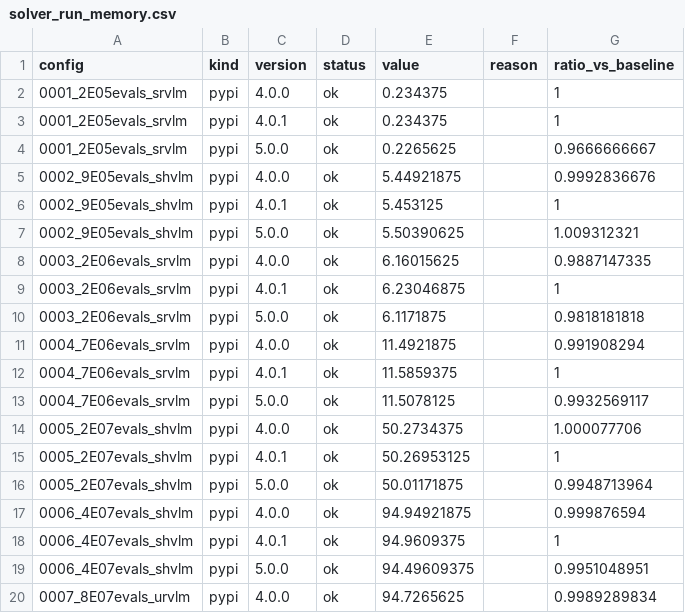
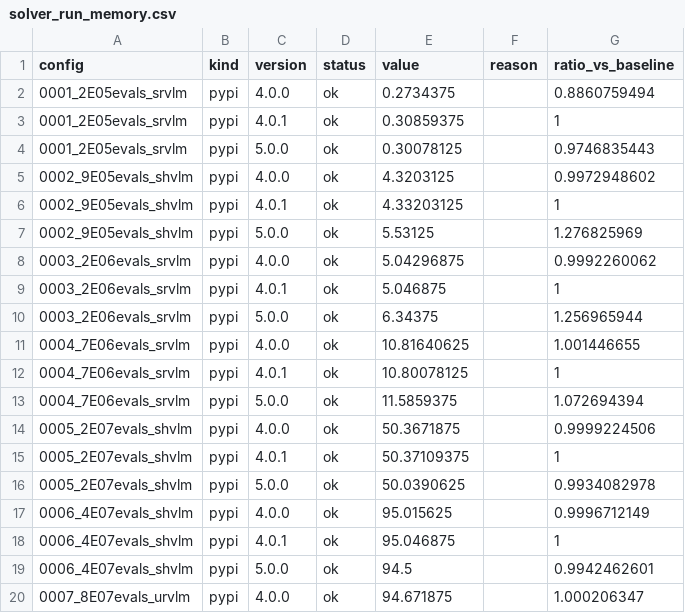
Before and after one commit to 20086080/PteraSoftware, a CSV file: docs/_static/benchmarks/solver_run_memory.csv, drawn as a sheet; only a part is shown; the diff covers the shown part only.

Commit message:
Update benchmark reports (#184)
Co-authored-by: github-actions[bot] <41898282+github-actions[bot]@users.noreply.github.com>

```diff
--- a/docs/_static/benchmarks/solver_run_memory.csv
+++ b/docs/_static/benchmarks/solver_run_memory.csv
@@ -1,20 +1,20 @@
 config,kind,version,status,value,reason,ratio_vs_baseline
-0001_2E05evals_srvlm,pypi,4.0.0,ok,0.234375,,1
-0001_2E05evals_srvlm,pypi,4.0.1,ok,0.234375,,1
-0001_2E05evals_srvlm,pypi,5.0.0,ok,0.2265625,,0.9666666667
-0002_9E05evals_shvlm,pypi,4.0.0,ok,5.44921875,,0.9992836676
-0002_9E05evals_shvlm,pypi,4.0.1,ok,5.453125,,1
-0002_9E05evals_shvlm,pypi,5.0.0,ok,5.50390625,,1.009312321
-0003_2E06evals_srvlm,pypi,4.0.0,ok,6.16015625,,0.9887147335
-0003_2E06evals_srvlm,pypi,4.0.1,ok,6.23046875,,1
-0003_2E06evals_srvlm,pypi,5.0.0,ok,6.1171875,,0.9818181818
-0004_7E06evals_srvlm,pypi,4.0.0,ok,11.4921875,,0.991908294
-0004_7E06evals_srvlm,pypi,4.0.1,ok,11.5859375,,1
-0004_7E06evals_srvlm,pypi,5.0.0,ok,11.5078125,,0.9932569117
-0005_2E07evals_shvlm,pypi,4.0.0,ok,50.2734375,,1.000077706
-0005_2E07evals_shvlm,pypi,4.0.1,ok,50.26953125,,1
-0005_2E07evals_shvlm,pypi,5.0.0,ok,50.01171875,,0.9948713964
-0006_4E07evals_shvlm,pypi,4.0.0,ok,94.94921875,,0.999876594
-0006_4E07evals_shvlm,pypi,4.0.1,ok,94.9609375,,1
-0006_4E07evals_shvlm,pypi,5.0.0,ok,94.49609375,,0.9951048951
-0007_8E07evals_urvlm,pypi,4.0.0,ok,94.7265625,,0.9989289834
+0001_2E05evals_srvlm,pypi,4.0.0,ok,0.2734375,,0.8860759494
+0001_2E05evals_srvlm,pypi,4.0.1,ok,0.30859375,,1
+0001_2E05evals_srvlm,pypi,5.0.0,ok,0.30078125,,0.9746835443
+0002_9E05evals_shvlm,pypi,4.0.0,ok,4.3203125,,0.9972948602
+0002_9E05evals_shvlm,pypi,4.0.1,ok,4.33203125,,1
+0002_9E05evals_shvlm,pypi,5.0.0,ok,5.53125,,1.276825969
+0003_2E06evals_srvlm,pypi,4.0.0,ok,5.04296875,,0.9992260062
+0003_2E06evals_srvlm,pypi,4.0.1,ok,5.046875,,1
+0003_2E06evals_srvlm,pypi,5.0.0,ok,6.34375,,1.256965944
+0004_7E06evals_srvlm,pypi,4.0.0,ok,10.81640625,,1.001446655
+0004_7E06evals_srvlm,pypi,4.0.1,ok,10.80078125,,1
+0004_7E06evals_srvlm,pypi,5.0.0,ok,11.5859375,,1.072694394
+0005_2E07evals_shvlm,pypi,4.0.0,ok,50.3671875,,0.9999224506
+0005_2E07evals_shvlm,pypi,4.0.1,ok,50.37109375,,1
+0005_2E07evals_shvlm,pypi,5.0.0,ok,50.0390625,,0.9934082978
+0006_4E07evals_shvlm,pypi,4.0.0,ok,95.015625,,0.9996712149
+0006_4E07evals_shvlm,pypi,4.0.1,ok,95.046875,,1
+0006_4E07evals_shvlm,pypi,5.0.0,ok,94.5,,0.9942462601
+0007_8E07evals_urvlm,pypi,4.0.0,ok,94.671875,,1.000206347
```
Also changed, not shown: 66 edited cells elsewhere in this file, docs/_static/benchmarks/solver_run_time.csv, 8 other files.
